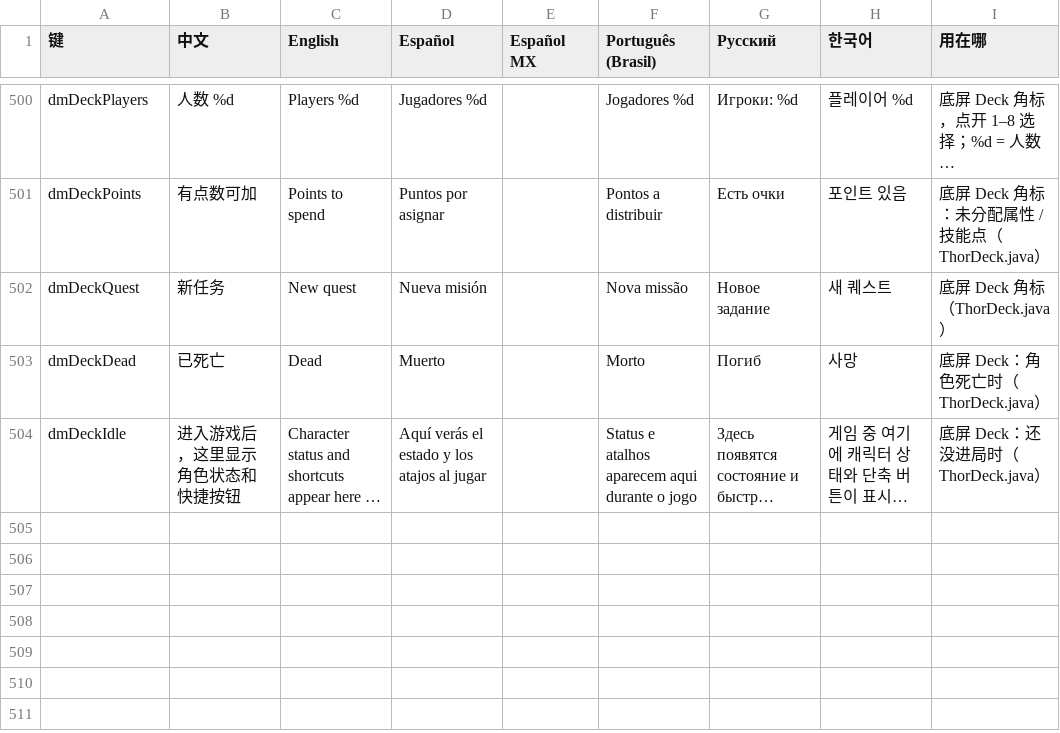
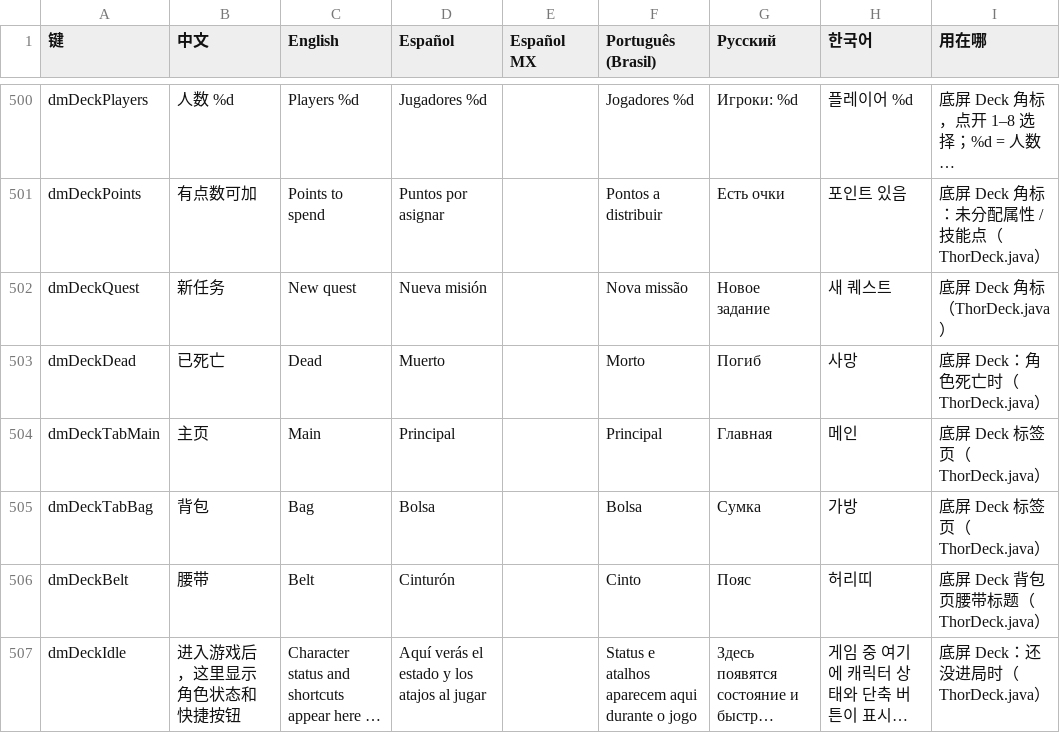
Before and after one commit to nkhdo/d2r-mobile, a TSV file: dm/i18n/ui_text.tsv, drawn as a sheet; only a part is shown, gaps mark what is left out; long unchanged cells end in …; the diff names each change by its address in the sheet, - before the commit and + after, or states it on an @@ line.

```diff
--- a/dm/i18n/ui_text.tsv
+++ b/dm/i18n/ui_text.tsv
+row 504: dmDeckTabMain | 主页 | Main | Principal |  | Principal | Главная | 메인 | 底屏 Deck 标签页（ThorDeck.java）
+row 505: dmDeckTabBag | 背包 | Bag | Bolsa |  | Bolsa | Сумка | 가방 | 底屏 Deck 标签页（ThorDeck.java）
+row 506: dmDeckBelt | 腰带 | Belt | Cinturón |  | Cinto | Пояс | 허리띠 | 底屏 Deck 背包页腰带标题（ThorDeck.java）
```
Also changed, not shown: 15 other files.
